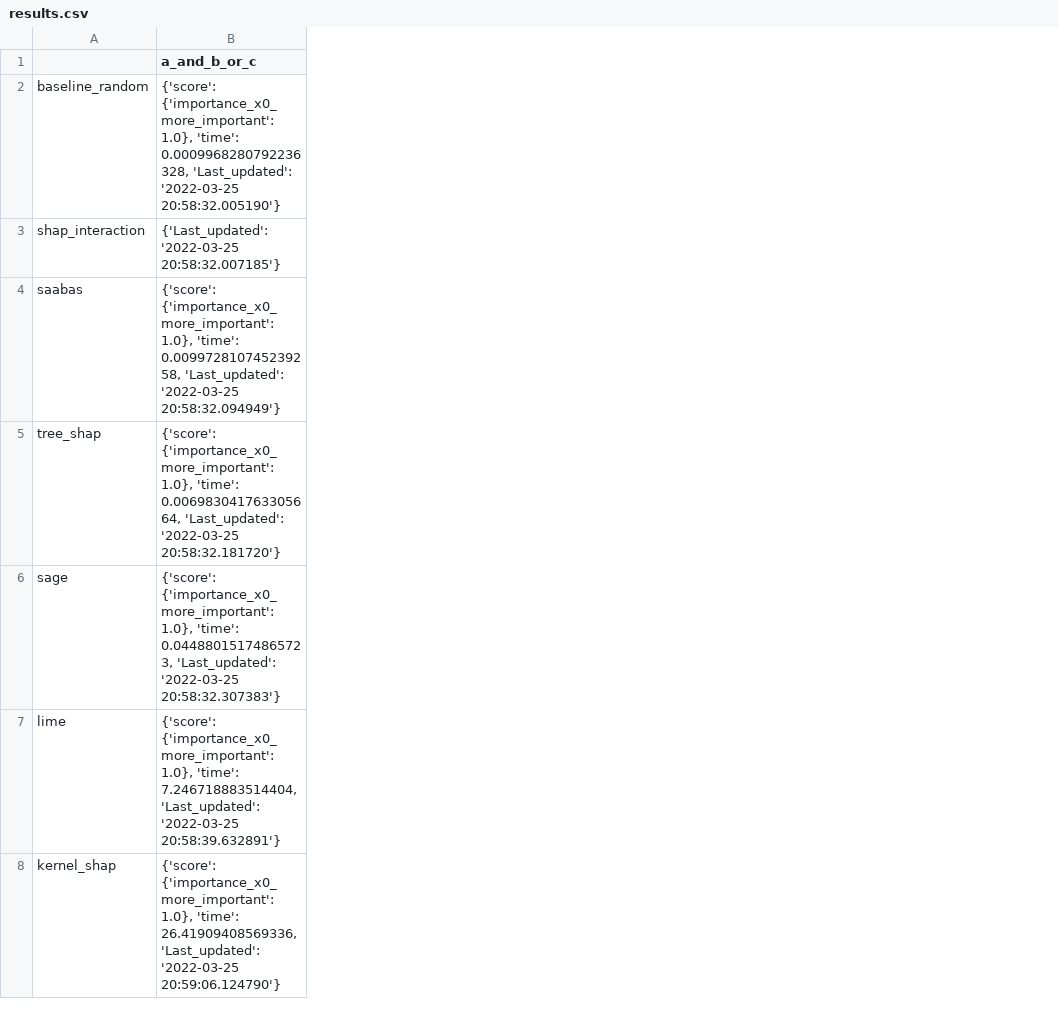
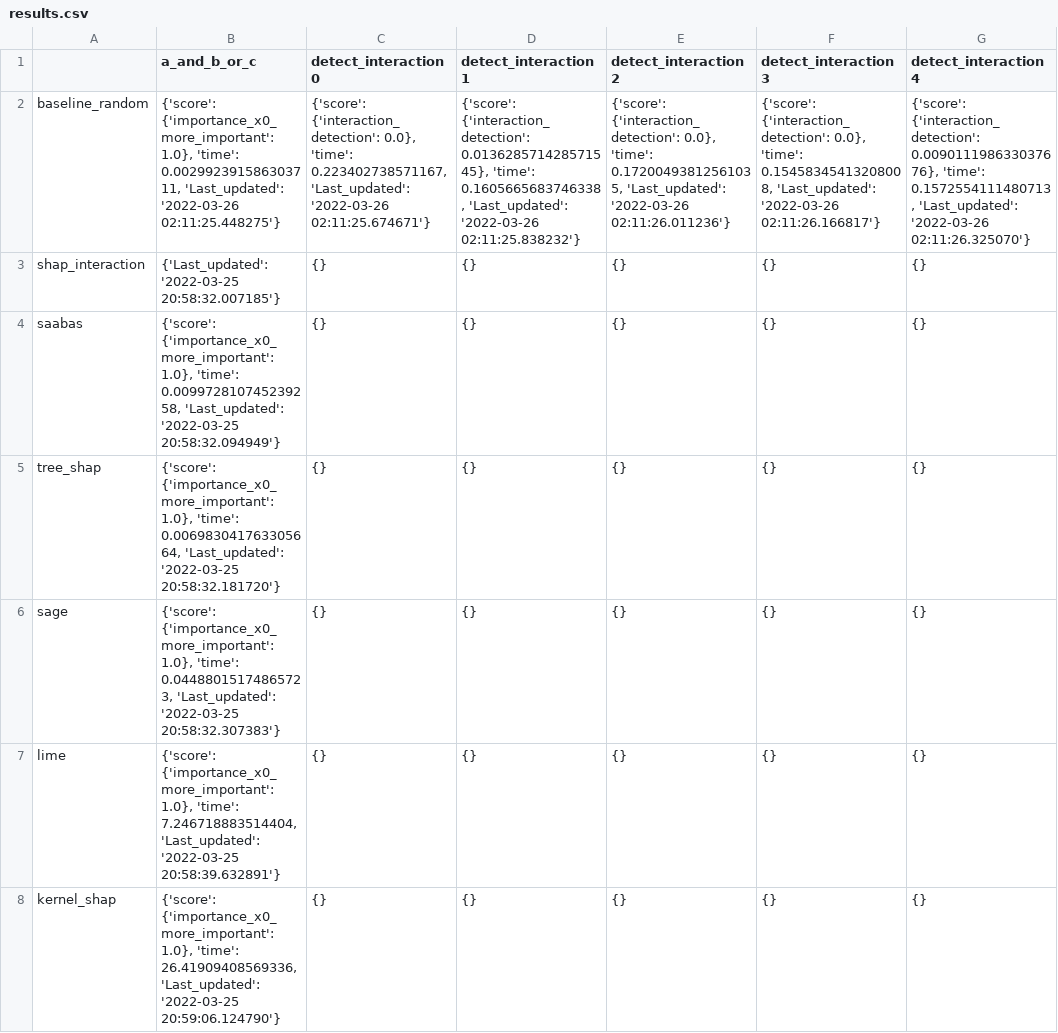
Before and after one commit to Karim-53/Compare-xAI, a CSV file: results/results.csv, drawn as a sheet; only a part is shown; the diff covers the shown part only; the diff names each change by its address in the sheet, - before the commit and + after, or states it on an @@ line.

Commit message:
ShapleyTaylorInteraction

```diff
--- a/results/results.csv
+++ b/results/results.csv
+column C (detect_interaction0), rows 2-8: {'score': {'interaction_detection': 0.0}, 'time': 0.223402738571167, 'Last_updated': '2022-03-26 02:11:25.674671'} | {} | {} | {} | {} | {} | {}
+column D (detect_interaction1), rows 2-8: {'score': {'interaction_detection': 0.013628571428571545}, 'time': 0.1605665683746338, 'Last_updated': '2022-03-26 02:11:25.838232'} | {} | {} | {} | {} | {} | {}
+column E (detect_interaction2), rows 2-8: {'score': {'interaction_detection': 0.0}, 'time': 0.17200493812561035, 'Last_updated': '2022-03-26 02:11:26.011236'} | {} | {} | {} | {} | {} | {}
+column F (detect_interaction3), rows 2-8: {'score': {'interaction_detection': 0.0}, 'time': 0.15458345413208008, 'Last_updated': '2022-03-26 02:11:26.166817'} | {} | {} | {} | {} | {} | {}
+column G (detect_interaction4), rows 2-8: {'score': {'interaction_detection': 0.009011198633037676}, 'time': 0.1572554111480713, 'Last_updated': '2022-03-26 02:11:26.325070'} | {} | {} | {} | {} | {} | {}
-B2 (a_and_b_or_c): …1.0}, 'time': 0.0009968280792236328, 'Last_updated': '2022-03-25 20:58:32.005190'}
+B2 (a_and_b_or_c): …1.0}, 'time': 0.002992391586303711, 'Last_updated': '2022-03-26 02:11:25.448275'}
```
Also changed, not shown: 1 added row elsewhere in this file, 9 other files.
